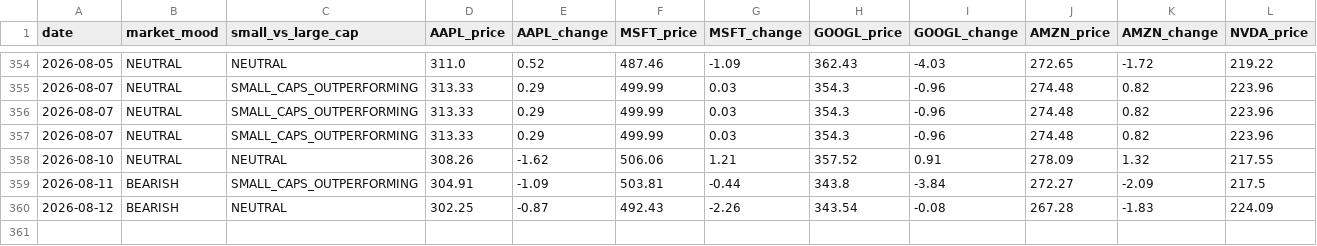
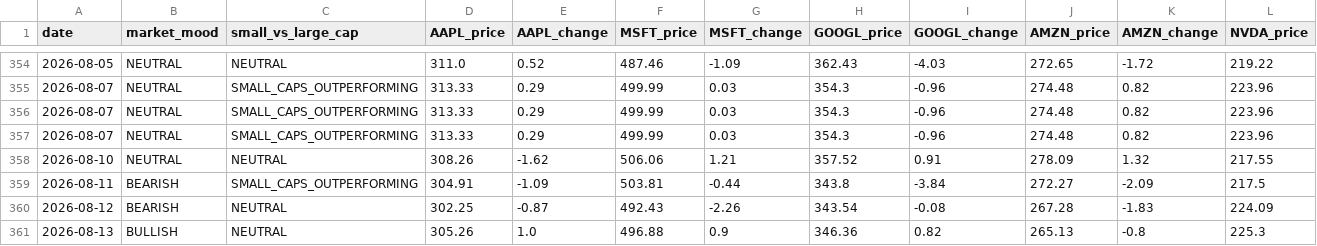
Before and after one commit to jfvitali-stack/microcap-adapted, a CSV file: data/market_history.csv, drawn as a sheet; only a part is shown, gaps mark what is left out; rows hold the shown columns only; the diff names each change by its address in the sheet, - before the commit and + after, or states it on an @@ line.

```diff
--- a/data/market_history.csv
+++ b/data/market_history.csv
+row 361: 2026-08-13 | BULLISH | NEUTRAL | 305.26 | 1.0 | 496.88 | 0.9 | 346.36 | 0.82 | 265.13 | -0.8 | 225.3
```
Also changed, not shown: 1 other file.
